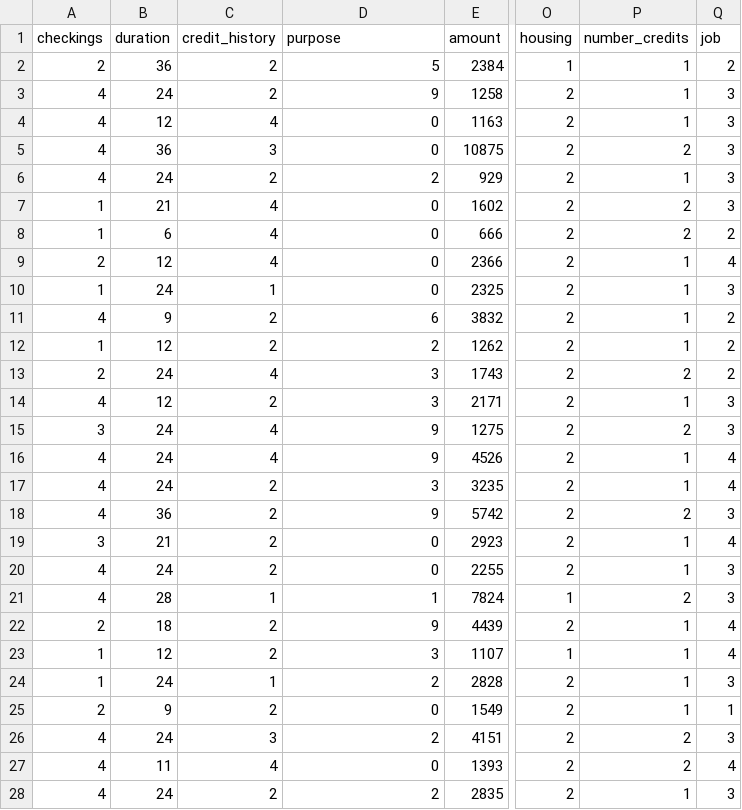
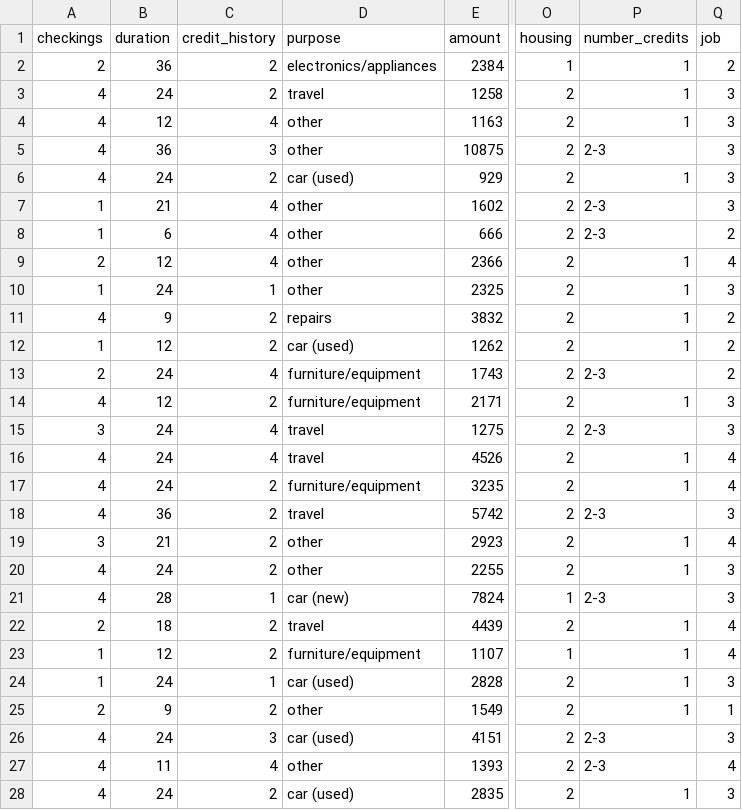
Before and after one commit to aklisso/Credit-Risk-Side-Project, a CSV file: credit_test.csv, drawn as a sheet; only a part is shown, gaps mark what is left out; the diff covers the shown part only; the diff names each change by its address in the sheet, - before the commit and + after, or states it on an @@ line.

```diff
--- a/credit_test.csv
+++ b/credit_test.csv
-D2 (purpose): 5
+D2 (purpose): electronics/appliances
-D3 (purpose): 9
+D3 (purpose): travel
-D4:D5 (purpose): 0
+D4:D5 (purpose): other
-P5 (number_credits): 2
+P5 (number_credits): 2-3
-D6 (purpose): 2
+D6 (purpose): car (used)
-D7:D10 (purpose): 0
+D7:D10 (purpose): other
-P7:P8 (number_credits): 2
+P7:P8 (number_credits): 2-3
-D11 (purpose): 6
+D11 (purpose): repairs
-D12 (purpose): 2
+D12 (purpose): car (used)
-D13:D14 (purpose): 3
+D13:D14 (purpose): furniture/equipment
-P13 (number_credits): 2
+P13 (number_credits): 2-3
-D15:D16 (purpose): 9
+D15:D16 (purpose): travel
-P15 (number_credits): 2
+P15 (number_credits): 2-3
-D17 (purpose): 3
+D17 (purpose): furniture/equipment
-D18 (purpose): 9
+D18 (purpose): travel
-P18 (number_credits): 2
+P18 (number_credits): 2-3
-D19:D20 (purpose): 0
+D19:D20 (purpose): other
-D21 (purpose): 1
+D21 (purpose): car (new)
-P21 (number_credits): 2
+P21 (number_credits): 2-3
-D22 (purpose): 9
+D22 (purpose): travel
-D23 (purpose): 3
+D23 (purpose): furniture/equipment
-D24 (purpose): 2
+D24 (purpose): car (used)
-D25 (purpose): 0
+D25 (purpose): other
-D26 (purpose): 2
+D26 (purpose): car (used)
-P26:P27 (number_credits): 2
+P26:P27 (number_credits): 2-3
-D27 (purpose): 0
+D27 (purpose): other
-D28 (purpose): 2
+D28 (purpose): car (used)
```
Also changed, not shown: 103 edited cells elsewhere in this file, credit_valid.csv, test_fs_ig.csv, 8 other files.
